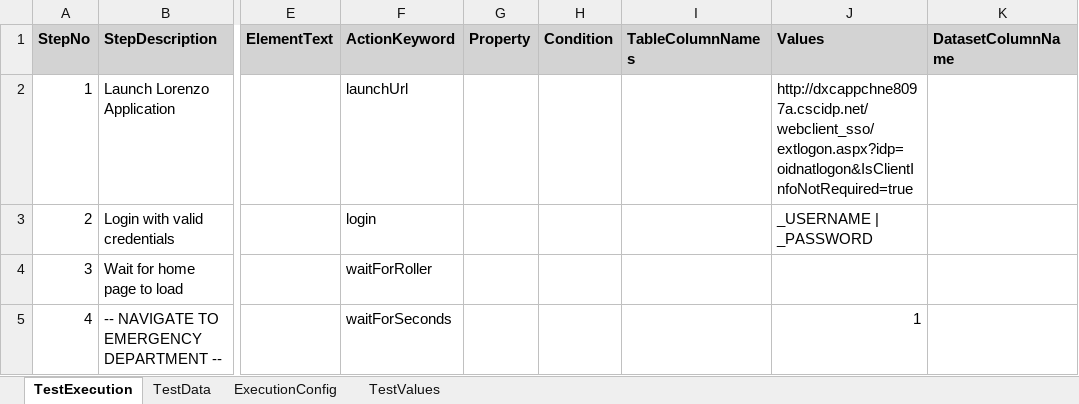
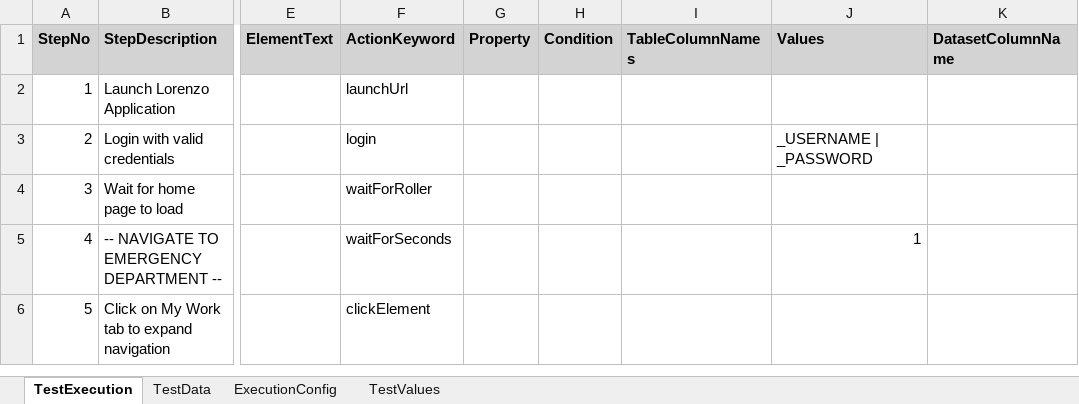
Before and after one commit to baskarankrishnan/lorenzo-kdf-playwright-automation, an Excel workbook: lorenzo-playwright-kdf/excelFramework/testcases/EC/LSTP_EC_WF001.xlsx, sheet TestExecution, drawn as a sheet; only a part is shown, gaps mark what is left out; the shorter side is filled out with more unchanged rows; values as stored, in another font and other column widths than the file's, no borders; the diff names each change by its address in the sheet, - before the commit and + after, or states it on an @@ line.

Commit message:
chore: sync framework updates and report metadata

```diff
--- a/lorenzo-playwright-kdf/excelFramework/testcases/EC/LSTP_EC_WF001.xlsx (sheet TestExecution)
+++ b/lorenzo-playwright-kdf/excelFramework/testcases/EC/LSTP_EC_WF001.xlsx (sheet TestExecution)
-J2 (Values): http://dxcappchne8097a.cscidp.net/webclient_sso/extlogon.aspx?idp=oidnatlogon&IsClientInfoNotRequired=true
+J2 (Values): (empty)
```
Also changed, not shown: lorenzo-playwright-kdf/excelFramework/testcases/Contacts/LSTP_Contacts_WF001.xlsx, lorenzo-playwright-kdf/excelFramework/testcases/NursingActivity/LSTP_NursingActivity_WF001.xlsx, 27 other files.
